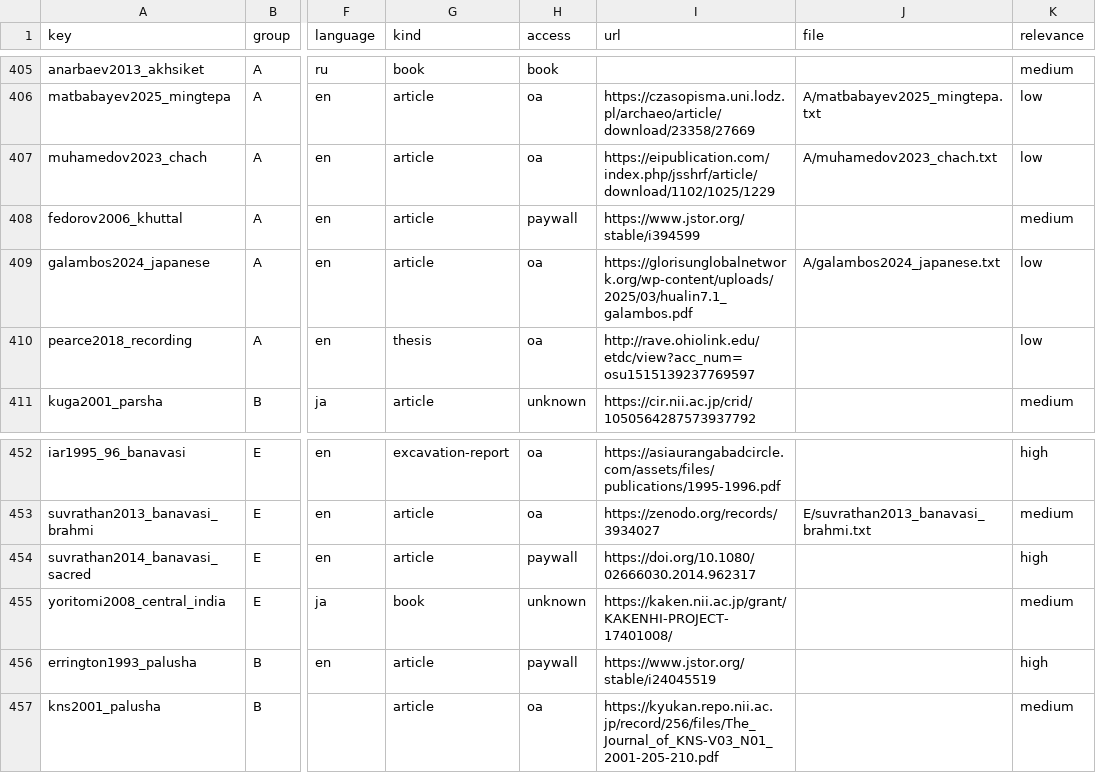
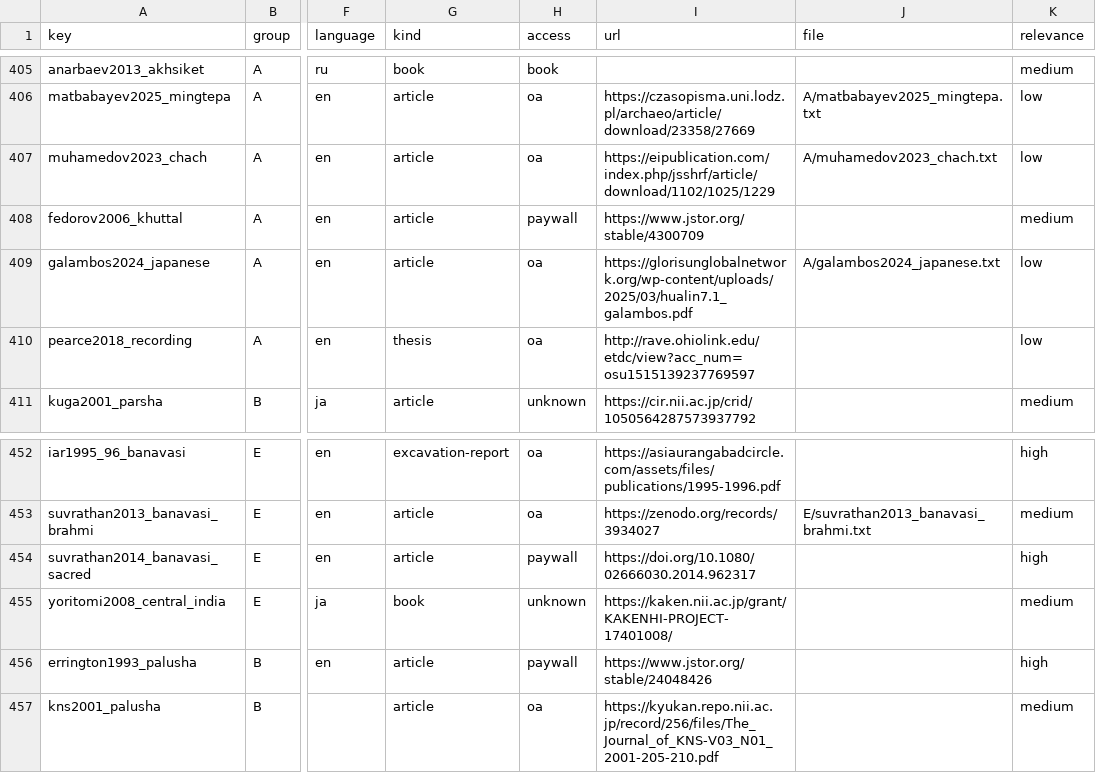
Before and after one commit to kengoharimoto/xuanzang-places, a TSV file: data/literature.tsv, drawn as a sheet; only a part is shown, gaps mark what is left out; the diff covers the shown part only; the diff names each change by its address in the sheet, - before the commit and + after, or states it on an @@ line.

```diff
--- a/data/literature.tsv
+++ b/data/literature.tsv
-I408 (url): https://www.jstor.org/stable/i394599
+I408 (url): https://www.jstor.org/stable/4300709
-I456 (url): https://www.jstor.org/stable/i24045519
+I456 (url): https://www.jstor.org/stable/24048426
```
Also changed, not shown: 10 edited cells elsewhere in this file, 5 other files.
